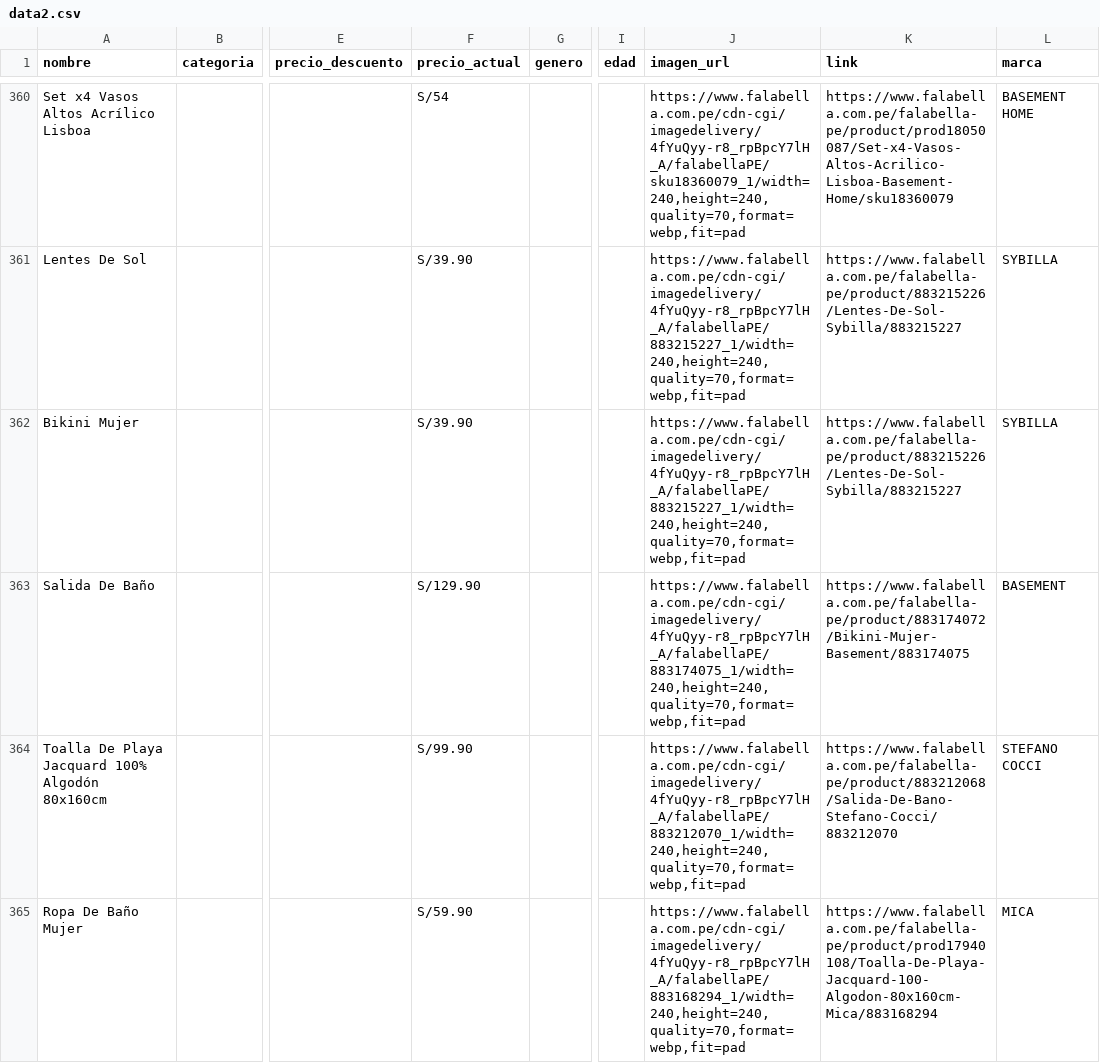
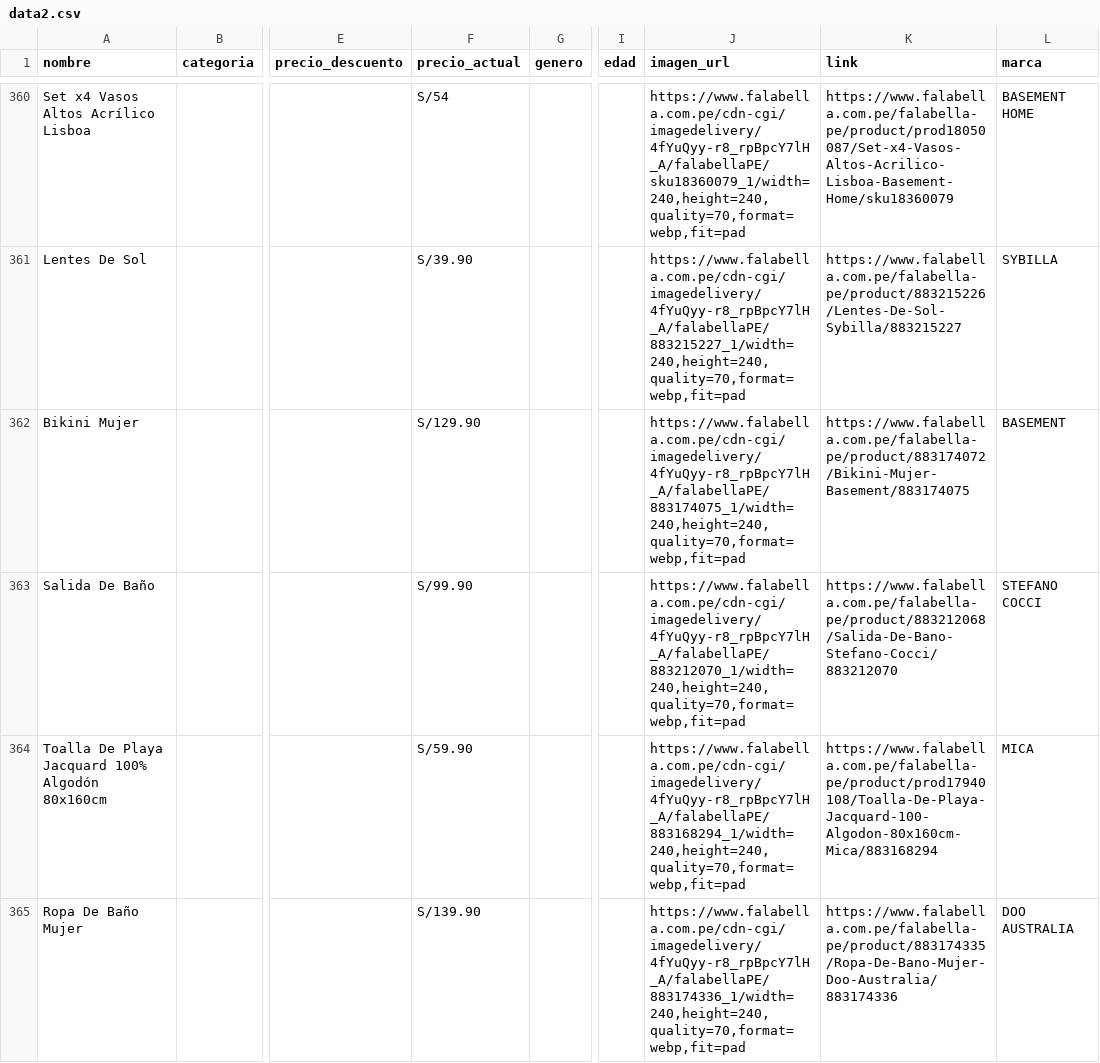
Before and after one commit to Darwin261082/cosenos, a CSV file: dataset/data2.csv, drawn as a sheet; only a part is shown, gaps mark what is left out; the diff covers the shown part only; the diff names each change by its address in the sheet, - before the commit and + after, or states it on an @@ line.

Commit message:
asf

```diff
--- a/dataset/data2.csv
+++ b/dataset/data2.csv
-F362 (precio_actual): S/39.90
+F362 (precio_actual): S/129.90
-J362 (imagen_url): https://www.falabella.com.pe/cdn-cgi/imagedelivery/4fYuQyy-r8_rpBpcY7lH_A/falabellaPE/883215227_1/width=240,height=240,quality=70,format=webp,fit=pad
+J362 (imagen_url): https://www.falabella.com.pe/cdn-cgi/imagedelivery/4fYuQyy-r8_rpBpcY7lH_A/falabellaPE/883174075_1/width=240,height=240,quality=70,format=webp,fit=pad
-K362 (link): https://www.falabella.com.pe/falabella-pe/product/883215226/Lentes-De-Sol-Sybilla/883215227
+K362 (link): https://www.falabella.com.pe/falabella-pe/product/883174072/Bikini-Mujer-Basement/883174075
-L362 (marca): SYBILLA
+L362 (marca): BASEMENT
-F363 (precio_actual): S/129.90
+F363 (precio_actual): S/99.90
-J363 (imagen_url): https://www.falabella.com.pe/cdn-cgi/imagedelivery/4fYuQyy-r8_rpBpcY7lH_A/falabellaPE/883174075_1/width=240,height=240,quality=70,format=webp,fit=pad
+J363 (imagen_url): https://www.falabella.com.pe/cdn-cgi/imagedelivery/4fYuQyy-r8_rpBpcY7lH_A/falabellaPE/883212070_1/width=240,height=240,quality=70,format=webp,fit=pad
-K363 (link): https://www.falabella.com.pe/falabella-pe/product/883174072/Bikini-Mujer-Basement/883174075
+K363 (link): https://www.falabella.com.pe/falabella-pe/product/883212068/Salida-De-Bano-Stefano-Cocci/883212070
-L363 (marca): BASEMENT
+L363 (marca): STEFANO COCCI
-F364 (precio_actual): S/99.90
+F364 (precio_actual): S/59.90
-J364 (imagen_url): https://www.falabella.com.pe/cdn-cgi/imagedelivery/4fYuQyy-r8_rpBpcY7lH_A/falabellaPE/883212070_1/width=240,height=240,quality=70,format=webp,fit=pad
+J364 (imagen_url): https://www.falabella.com.pe/cdn-cgi/imagedelivery/4fYuQyy-r8_rpBpcY7lH_A/falabellaPE/883168294_1/width=240,height=240,quality=70,format=webp,fit=pad
-K364 (link): https://www.falabella.com.pe/falabella-pe/product/883212068/Salida-De-Bano-Stefano-Cocci/883212070
+K364 (link): https://www.falabella.com.pe/falabella-pe/product/prod17940108/Toalla-De-Playa-Jacquard-100-Algodon-80x160cm-Mica/883168294
-L364 (marca): STEFANO COCCI
+L364 (marca): MICA
-F365 (precio_actual): S/59.90
+F365 (precio_actual): S/139.90
-J365 (imagen_url): https://www.falabella.com.pe/cdn-cgi/imagedelivery/4fYuQyy-r8_rpBpcY7lH_A/falabellaPE/883168294_1/width=240,height=240,quality=70,format=webp,fit=pad
+J365 (imagen_url): https://www.falabella.com.pe/cdn-cgi/imagedelivery/4fYuQyy-r8_rpBpcY7lH_A/falabellaPE/883174336_1/width=240,height=240,quality=70,format=webp,fit=pad
-K365 (link): https://www.falabella.com.pe/falabella-pe/product/prod17940108/Toalla-De-Playa-Jacquard-100-Algodon-80x160cm-Mica/883168294
+K365 (link): https://www.falabella.com.pe/falabella-pe/product/883174335/Ropa-De-Bano-Mujer-Doo-Australia/883174336
-L365 (marca): MICA
+L365 (marca): DOO AUSTRALIA
```
Also changed, not shown: 1 added row, 2 removed rows and 158 edited cells elsewhere in this file.
